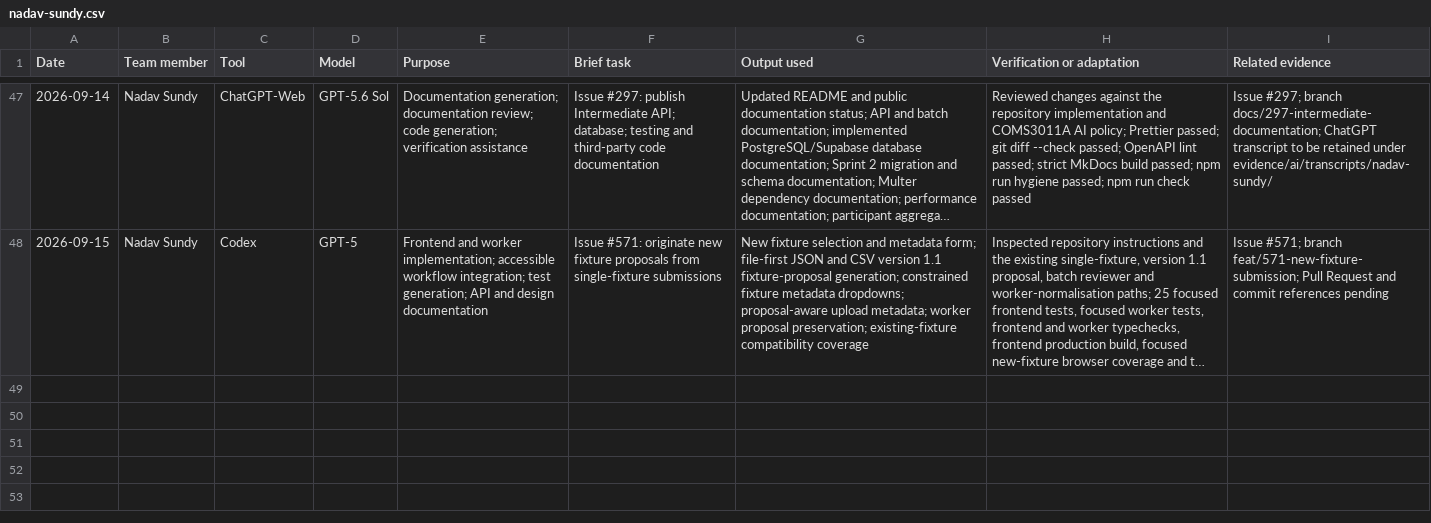
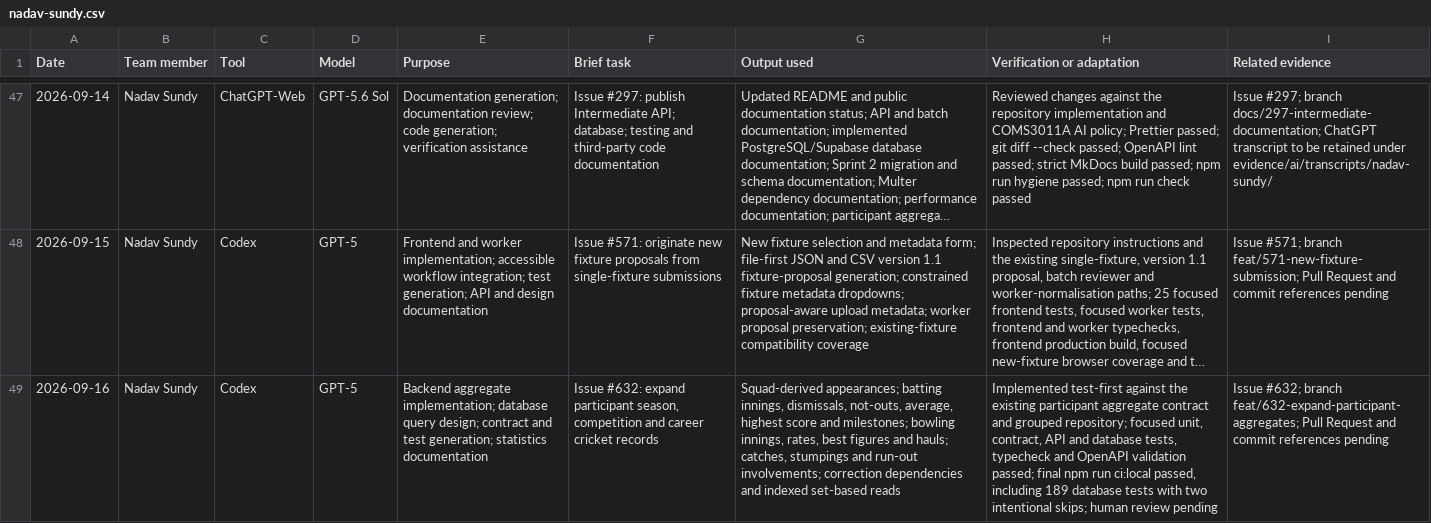
Before and after one commit to NadavSundy/Sport-Analytics-Tool, a CSV file: evidence/ai/registers/nadav-sundy.csv, drawn as a sheet; only a part is shown, gaps mark what is left out; long unchanged cells end in …; the diff names each change by its address in the sheet, - before the commit and + after, or states it on an @@ line.

```diff
--- a/evidence/ai/registers/nadav-sundy.csv
+++ b/evidence/ai/registers/nadav-sundy.csv
+row 49: 2026-09-16 | Nadav Sundy | Codex | GPT-5 | Backend aggregate implementation; database query design; contract and test generation; statistics documentation | Issue #632: expand participant season, competition and career cricket records | Squad-derived appearances; batting innings, dismissals, not-outs, average, highest score and milestones; bowling innings, rates, best figures and hauls; catches, stumpings and run-out involvements; correction dependencies and indexed set-based reads | Implemented test-first against the existing participant aggregate contract and grouped repository; focused unit, contract, API and database tests, typecheck and OpenAPI validation passed; final npm run ci:local passed, including 189 database tests with two intentional skips; human review pending | Issue #632; branch feat/632-expand-participant-aggregates; Pull Request and commit references pending
```
Also changed, not shown: 21 other files.
